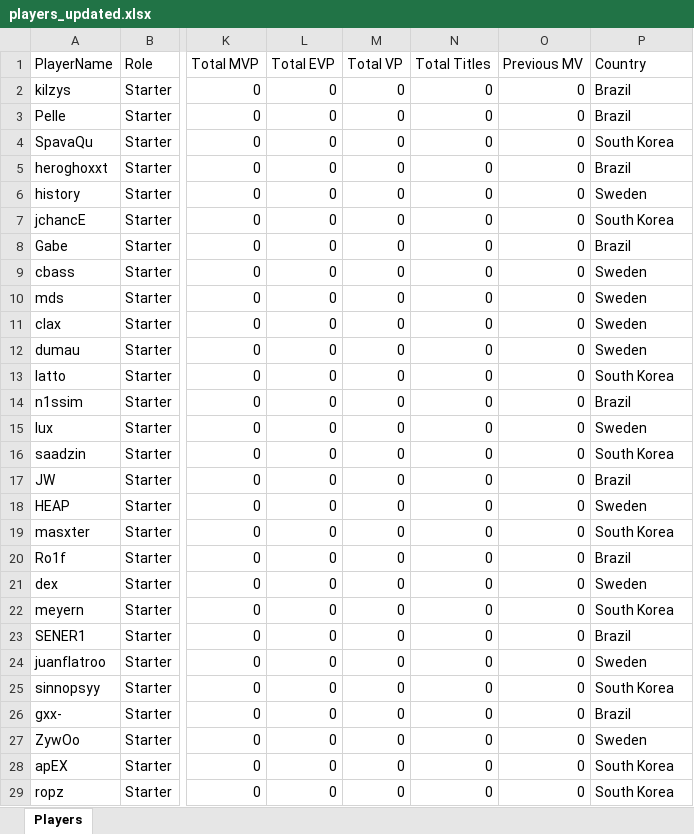
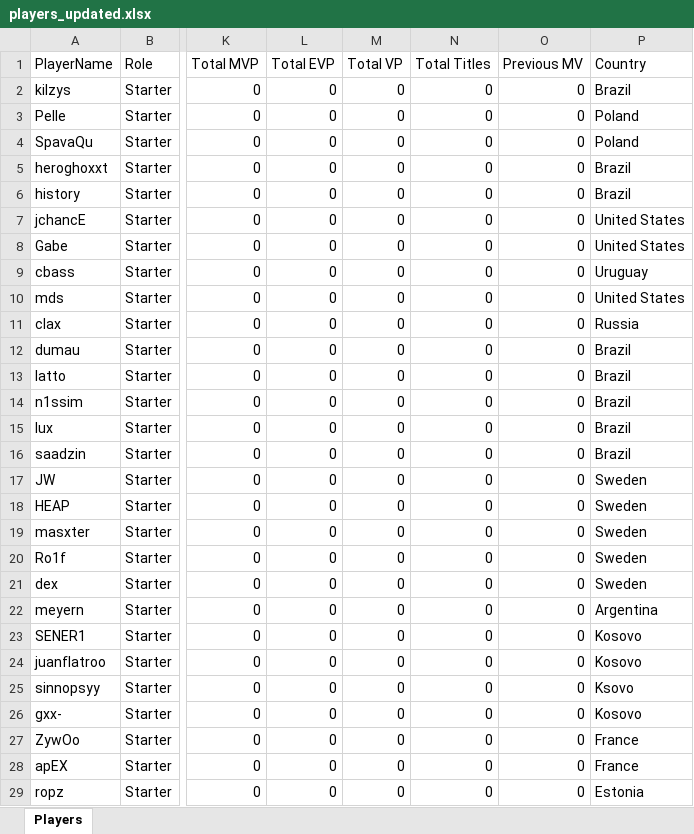
Before and after one commit to johncbraga/cs-tools, an Excel workbook: file/players_updated.xlsx, sheet Players, drawn as a sheet; only a part is shown, gaps mark what is left out; values as stored, in another font and other column widths than the file's, no borders; conditional formats not drawn; the diff covers the shown part only; the diff names each change by its address in the sheet, - before the commit and + after, or states it on an @@ line.

```diff
--- a/file/players_updated.xlsx (sheet Players)
+++ b/file/players_updated.xlsx (sheet Players)
-P3 (Country): Brazil
+P3 (Country): Poland
-P4 (Country): South Korea
+P4 (Country): Poland
-P6 (Country): Sweden
+P6 (Country): Brazil
-P7 (Country): South Korea
+P7 (Country): United States
-P8 (Country): Brazil
+P8 (Country): United States
-P9 (Country): Sweden
+P9 (Country): Uruguay
-P10 (Country): Sweden
+P10 (Country): United States
-P11 (Country): Sweden
+P11 (Country): Russia
-P12 (Country): Sweden
+P12 (Country): Brazil
-P13 (Country): South Korea
+P13 (Country): Brazil
-P15 (Country): Sweden
+P15 (Country): Brazil
-P16 (Country): South Korea
+P16 (Country): Brazil
-P17 (Country): Brazil
+P17 (Country): Sweden
-P19 (Country): South Korea
+P19 (Country): Sweden
-P20 (Country): Brazil
+P20 (Country): Sweden
-P22 (Country): South Korea
+P22 (Country): Argentina
-P23 (Country): Brazil
+P23 (Country): Kosovo
-P24 (Country): Sweden
+P24 (Country): Kosovo
-P25 (Country): South Korea
+P25 (Country): Ksovo
-P26 (Country): Brazil
+P26 (Country): Kosovo
-P27 (Country): Sweden
+P27 (Country): France
-P28 (Country): South Korea
+P28 (Country): France
-P29 (Country): South Korea
+P29 (Country): Estonia
```
Also changed, not shown: 2 edited cells elsewhere in this sheet, 2 other files.
